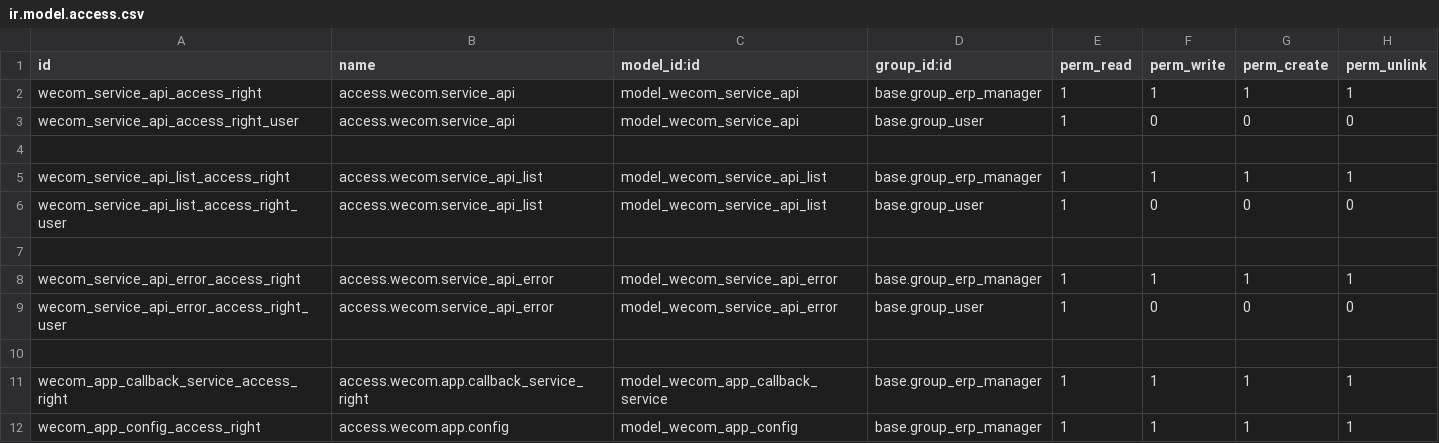
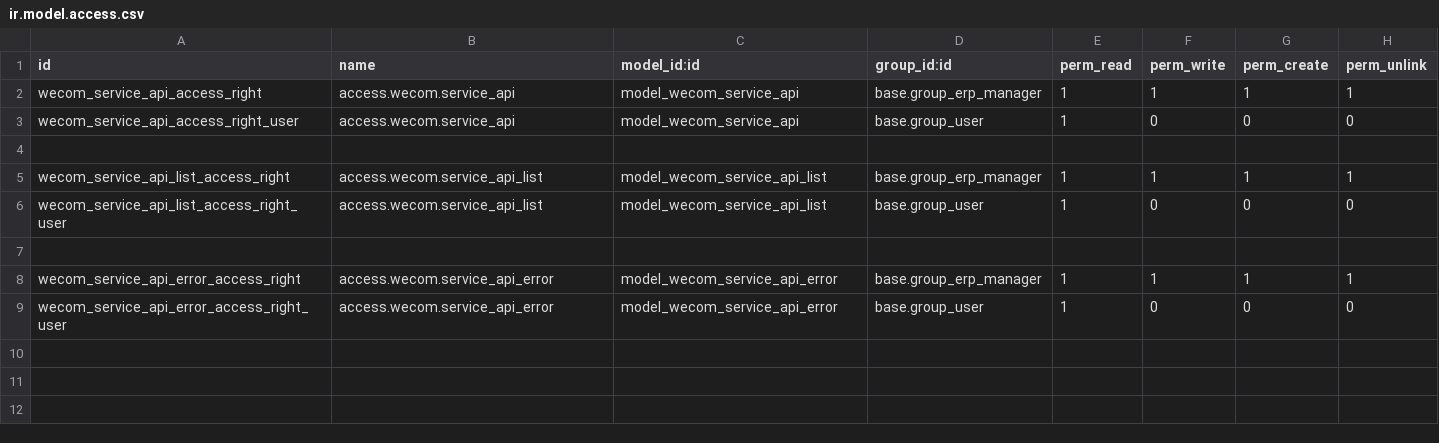
Before and after one commit to rainbow-studio-solution/wecom, a CSV file: wecom_api/security/ir.model.access.csv, drawn as a sheet; the diff names each change by its address in the sheet, - before the commit and + after, or states it on an @@ line.

```diff
--- a/wecom_api/security/ir.model.access.csv
+++ b/wecom_api/security/ir.model.access.csv
-row 10: (empty)
-row 11: wecom_app_callback_service_access_right | access.wecom.app.callback_service_right | model_wecom_app_callback_service | base.group_erp_manager | 1 | 1 | 1 | 1
-row 12: wecom_app_config_access_right | access.wecom.app.config | model_wecom_app_config | base.group_erp_manager | 1 | 1 | 1 | 1
```
Also changed, not shown: wecom_base/security/ir.model.access.csv, 15 other files.
